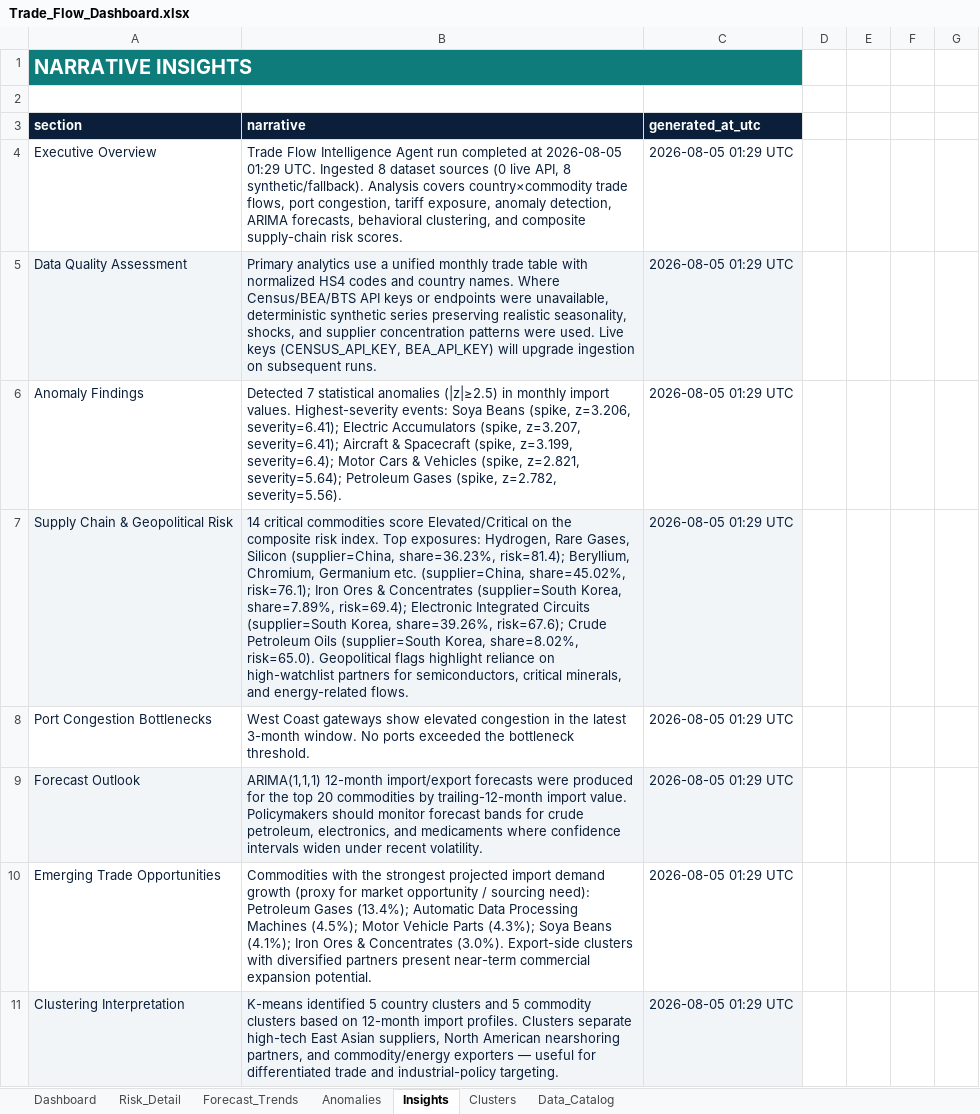
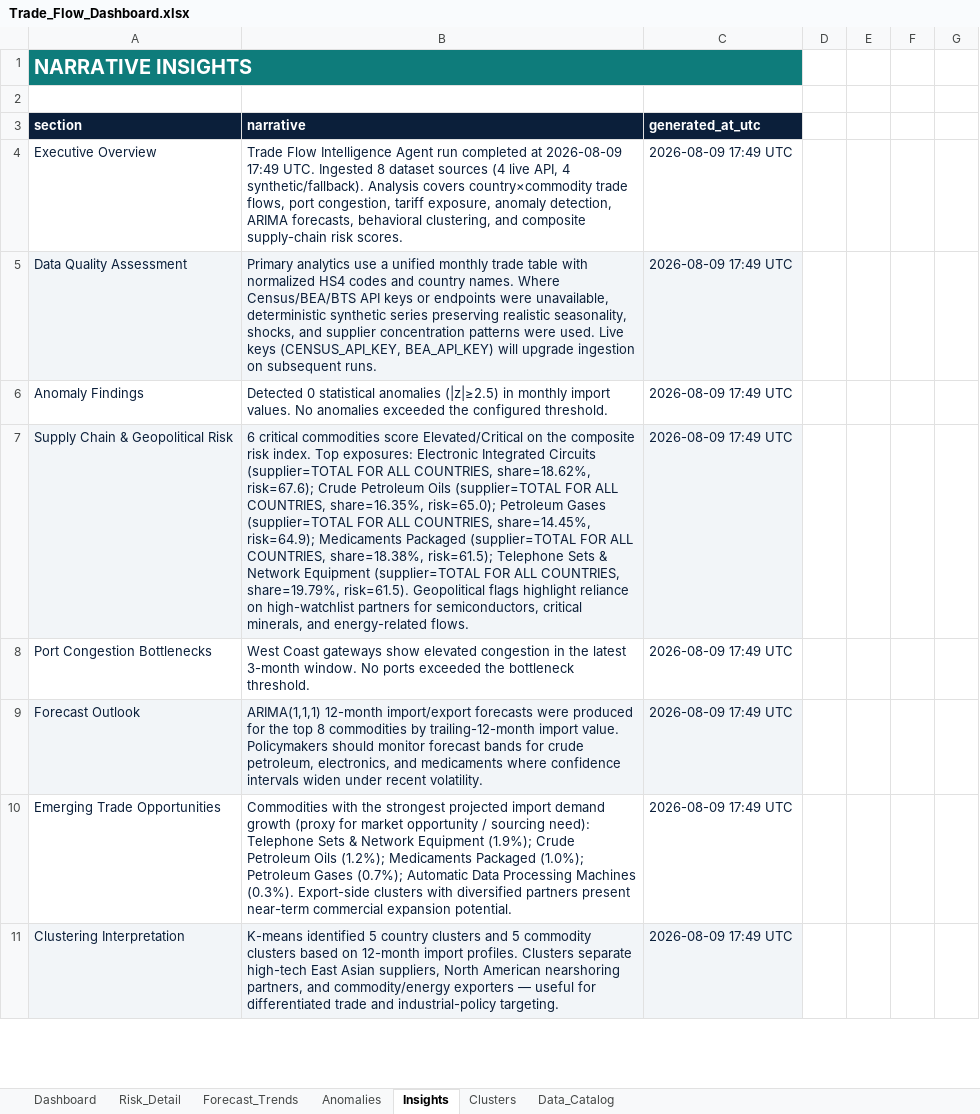
Before and after one commit to urmic111/Trade_Intelligence, an Excel workbook: outputs/Trade_Flow_Dashboard.xlsx, sheet Insights, drawn as a sheet; only a part is shown; values as stored, in another font and other column widths than the file's, no borders; the diff covers the shown part only; the diff names each change by its address in the sheet, - before the commit and + after, or states it on an @@ line.

```diff
--- a/outputs/Trade_Flow_Dashboard.xlsx (sheet Insights)
+++ b/outputs/Trade_Flow_Dashboard.xlsx (sheet Insights)
-B4: …completed at 2026-08-05 01:29 UTC. Ingested 8 dataset sources (0 live API, 8 synthetic/fallback). Analysis…
+B4: …completed at 2026-08-09 17:49 UTC. Ingested 8 dataset sources (4 live API, 4 synthetic/fallback). Analysis…
-C4:C11: 2026-08-05 01:29 UTC
+C4:C11: 2026-08-09 17:49 UTC
-B6: Detected 7 statistical anomalies (|z|≥2.5) in monthly import values. Highest-severity events: Soya Beans (spike, z=3.206, severity=6.41); Electric Accumulators (spike, z=3.207, severity=6.41); Aircraft & Spacecraft (spike, z=3.199, severity=6.4); Motor Cars & Vehicles (spike, z=2.821, severity=5.64); Petroleum Gases (spike, z=2.782, severity=5.56).
+B6: Detected 0 statistical anomalies (|z|≥2.5) in monthly import values. No anomalies exceeded the configured threshold.
-B7: 14 critical commodities score Elevated/Critical on the composite risk index. Top exposures: Hydrogen, Rare Gases, Silicon (supplier=China, share=36.23%, risk=81.4); Beryllium, Chromium, Germanium etc. (supplier=China, share=45.02%, risk=76.1); Iron Ores & Concentrates (supplier=South Korea, share=7.89%, risk=69.4); Electronic Integrated Circuits (supplier=South Korea, share=39.26%, risk=67.6); Crude Petroleum Oils (supplier=South Korea, share=8.02%, risk=65.0). Geopolitical flags…
+B7: 6 critical commodities score Elevated/Critical on the composite risk index. Top exposures: Electronic Integrated Circuits (supplier=TOTAL FOR ALL COUNTRIES, share=18.62%, risk=67.6); Crude Petroleum Oils (supplier=TOTAL FOR ALL COUNTRIES, share=16.35%, risk=65.0); Petroleum Gases (supplier=TOTAL FOR ALL COUNTRIES, share=14.45%, risk=64.9); Medicaments Packaged (supplier=TOTAL FOR ALL COUNTRIES, share=18.38%, risk=61.5); Telephone Sets & Network Equipment (supplier=TOTAL FOR ALL COUNTRIES, share=19.79%, risk=61.5). Geopolitical flags…
-B9: …the top 20 commodities by…
+B9: …the top 8 commodities by…
-B10: …sourcing need): Petroleum Gases (13.4%); Automatic Data Processing Machines (4.5%); Motor Vehicle Parts (4.3%); Soya Beans (4.1%); Iron Ores & Concentrates (3.0%). Export-side clusters…
+B10: …sourcing need): Telephone Sets & Network Equipment (1.9%); Crude Petroleum Oils (1.2%); Medicaments Packaged (1.0%); Petroleum Gases (0.7%); Automatic Data Processing Machines (0.3%). Export-side clusters…
```
Also changed, not shown: 4 added rows, 9 removed rows, 12 edited cells, cell formats and row numbers in column A elsewhere in this sheet, sheet Clusters, sheet Forecast_Trends, sheet Risk_Detail, sheet Anomalies, sheet Dashboard, sheet Data_Catalog, charts or pictures, outputs/Trade_Flow_Intelligence_Report.xlsx, 30 other files.
